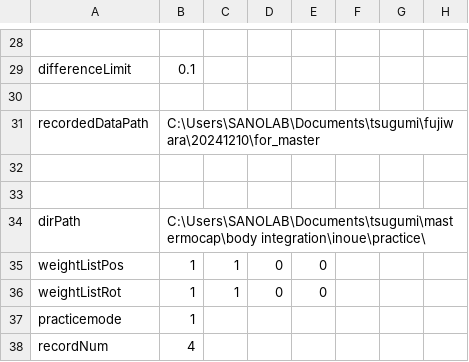
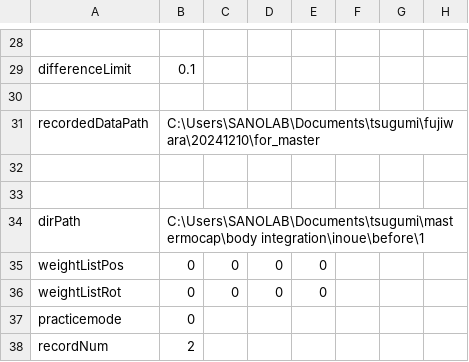
Before and after one commit to clz13087/skill-transfer, a CSV file: config/settings.csv, drawn as a sheet; only a part is shown, gaps mark what is left out.

Commit message:
inoue

```diff
--- a/config/settings.csv
+++ b/config/settings.csv
@@ -33,6 +33,6 @@ recordedDataPath,C:\Users\SANOLAB\Documents\tsugumi\fujiwara\20241210\for_master
 
-dirPath,C:\Users\SANOLAB\Documents\tsugumi\mastermocap\body integration\inoue\practice\
-weightListPos,1,1,0,0
-weightListRot,1,1,0,0
-practicemode,1
-recordNum,4
+dirPath,C:\Users\SANOLAB\Documents\tsugumi\mastermocap\body integration\inoue\before\1
+weightListPos,0,0,0,0
+weightListRot,0,0,0,0
+practicemode,0
+recordNum,2
```
Also changed, not shown: 1 other file.
